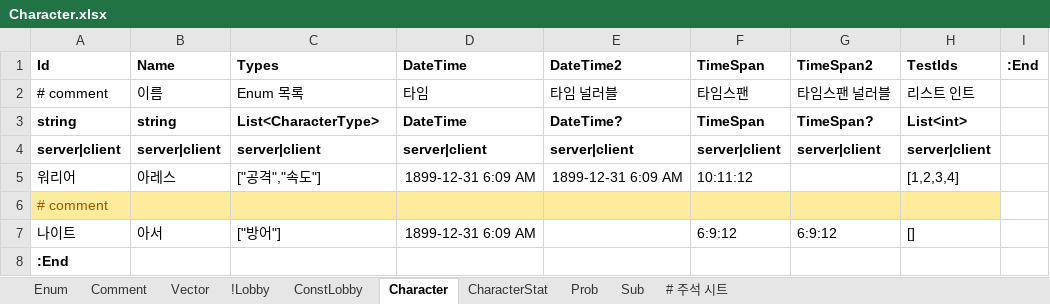
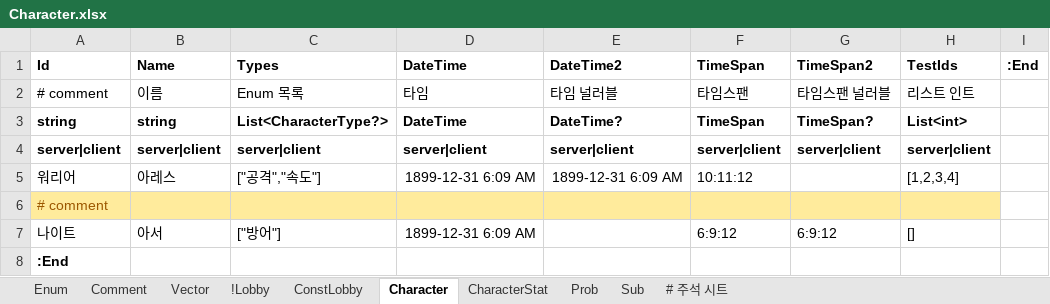
Before and after one commit to elky84/ExcelToDotnet, an Excel workbook: ExcelCli/Character.xlsx, sheet Character, drawn as a sheet; values as stored, in another font and other column widths than the file's, no borders; the diff names each change by its address in the sheet, - before the commit and + after, or states it on an @@ line.

Commit message:
added string value Trim().

```diff
--- a/ExcelCli/Character.xlsx (sheet Character)
+++ b/ExcelCli/Character.xlsx (sheet Character)
-C3: List<CharacterType>
+C3: List<CharacterType?>
```
Also changed, not shown: 4 other files.
